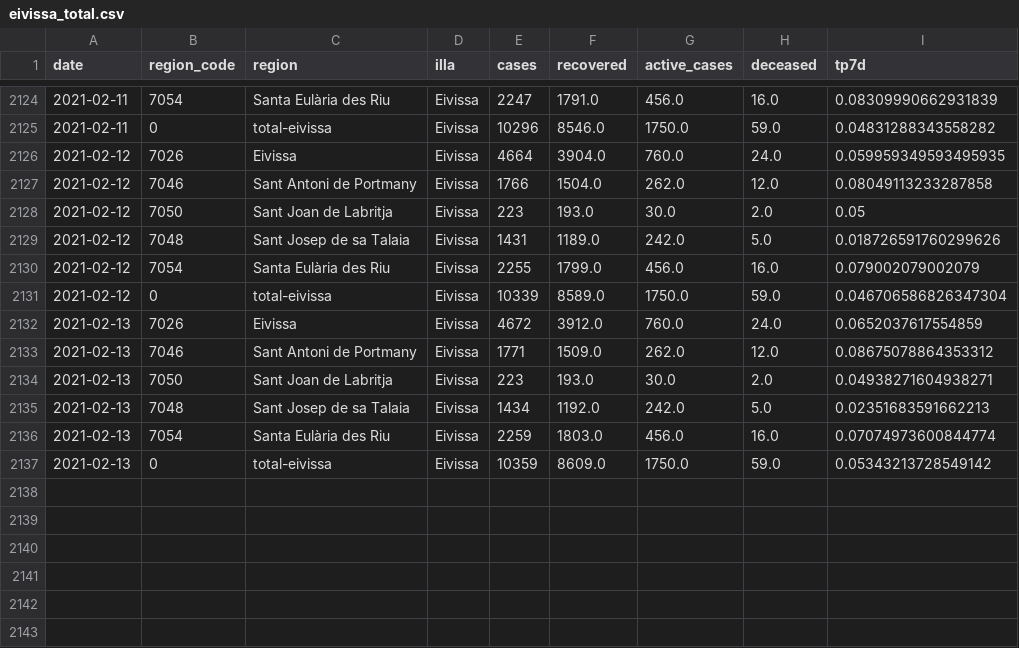
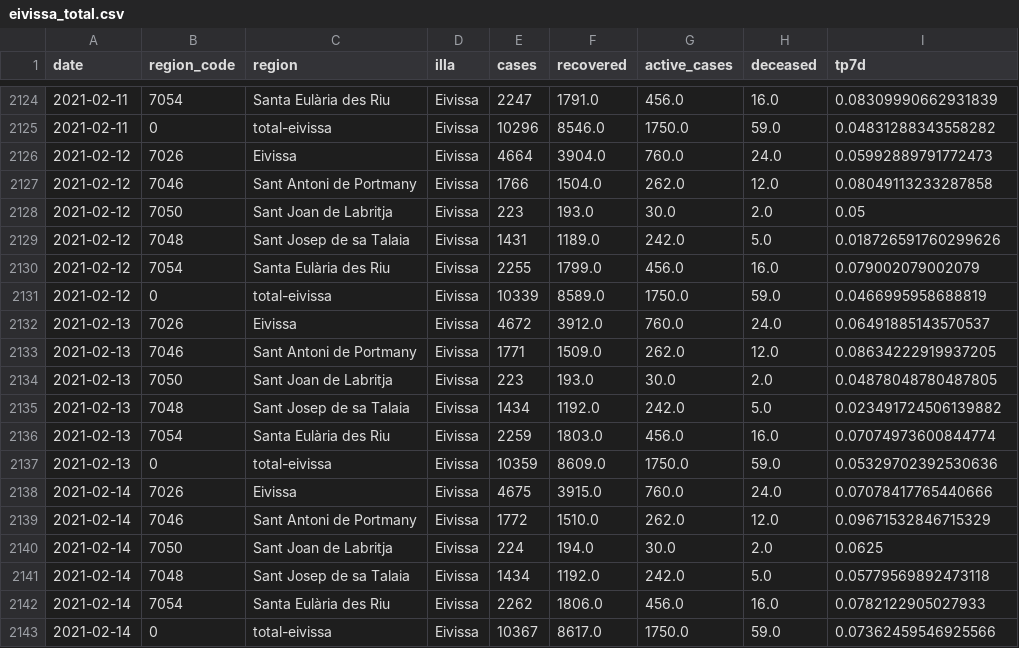
Before and after one commit to jaumeperello/covid_ib, a CSV file: data/eivissa_total.csv, drawn as a sheet; only a part is shown, gaps mark what is left out.

```diff
--- a/data/eivissa_total.csv
+++ b/data/eivissa_total.csv
@@ -2125,3 +2125,3 @@ date,region_code,region,illa,cases,recovered,active_cases,deceased,tp7d
 2021-02-11,0,total-eivissa,Eivissa,10296,8546.0,1750.0,59.0,0.04831288343558282
-2021-02-12,7026,Eivissa,Eivissa,4664,3904.0,760.0,24.0,0.059959349593495935
+2021-02-12,7026,Eivissa,Eivissa,4664,3904.0,760.0,24.0,0.05992889791772473
 2021-02-12,7046,Sant Antoni de Portmany,Eivissa,1766,1504.0,262.0,12.0,0.08049113233287858
@@ -2130,8 +2130,14 @@ date,region_code,region,illa,cases,recovered,active_cases,deceased,tp7d
 2021-02-12,7054,Santa Eulària des Riu,Eivissa,2255,1799.0,456.0,16.0,0.079002079002079
-2021-02-12,0,total-eivissa,Eivissa,10339,8589.0,1750.0,59.0,0.046706586826347304
-2021-02-13,7026,Eivissa,Eivissa,4672,3912.0,760.0,24.0,0.0652037617554859
-2021-02-13,7046,Sant Antoni de Portmany,Eivissa,1771,1509.0,262.0,12.0,0.08675078864353312
-2021-02-13,7050,Sant Joan de Labritja,Eivissa,223,193.0,30.0,2.0,0.04938271604938271
-2021-02-13,7048,Sant Josep de sa Talaia,Eivissa,1434,1192.0,242.0,5.0,0.02351683591662213
+2021-02-12,0,total-eivissa,Eivissa,10339,8589.0,1750.0,59.0,0.0466995958688819
+2021-02-13,7026,Eivissa,Eivissa,4672,3912.0,760.0,24.0,0.06491885143570537
+2021-02-13,7046,Sant Antoni de Portmany,Eivissa,1771,1509.0,262.0,12.0,0.08634222919937205
+2021-02-13,7050,Sant Joan de Labritja,Eivissa,223,193.0,30.0,2.0,0.04878048780487805
+2021-02-13,7048,Sant Josep de sa Talaia,Eivissa,1434,1192.0,242.0,5.0,0.023491724506139882
 2021-02-13,7054,Santa Eulària des Riu,Eivissa,2259,1803.0,456.0,16.0,0.07074973600844774
-2021-02-13,0,total-eivissa,Eivissa,10359,8609.0,1750.0,59.0,0.05343213728549142
+2021-02-13,0,total-eivissa,Eivissa,10359,8609.0,1750.0,59.0,0.05329702392530636
+2021-02-14,7026,Eivissa,Eivissa,4675,3915.0,760.0,24.0,0.07078417765440666
+2021-02-14,7046,Sant Antoni de Portmany,Eivissa,1772,1510.0,262.0,12.0,0.09671532846715329
+2021-02-14,7050,Sant Joan de Labritja,Eivissa,224,194.0,30.0,2.0,0.0625
+2021-02-14,7048,Sant Josep de sa Talaia,Eivissa,1434,1192.0,242.0,5.0,0.05779569892473118
+2021-02-14,7054,Santa Eulària des Riu,Eivissa,2262,1806.0,456.0,16.0,0.0782122905027933
+2021-02-14,0,total-eivissa,Eivissa,10367,8617.0,1750.0,59.0,0.07362459546925566
```
Also changed, not shown: data/balears_total.csv, data/formentera_total.csv, 2 other files.
